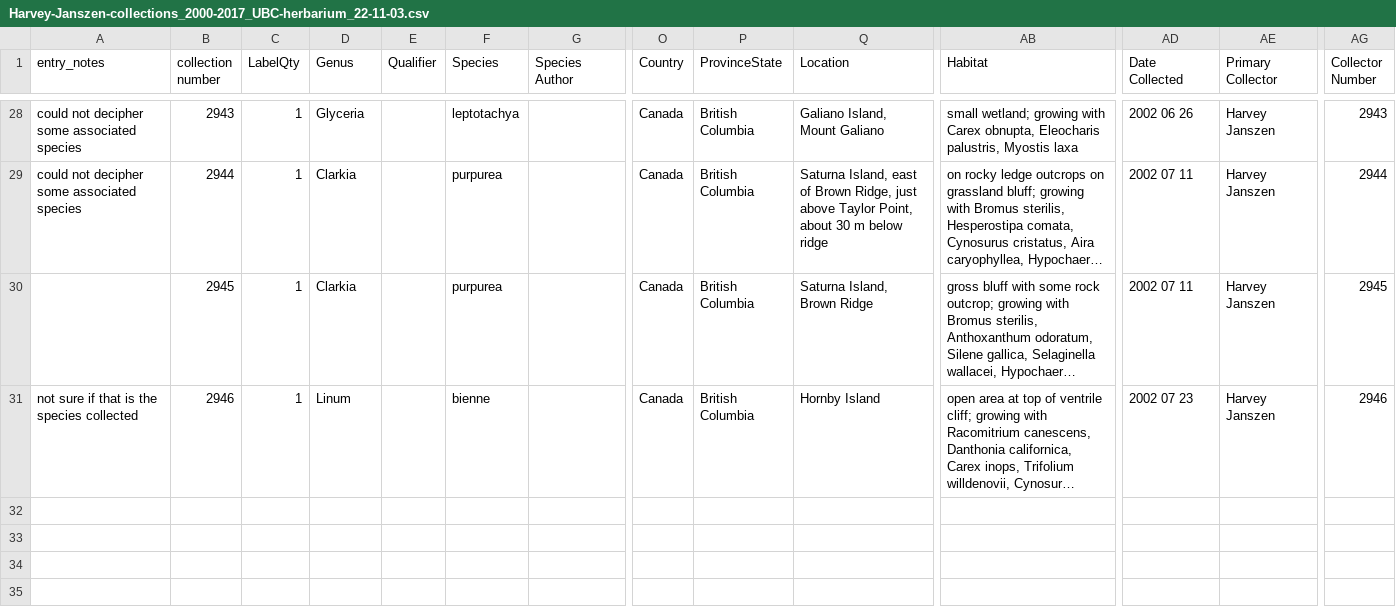
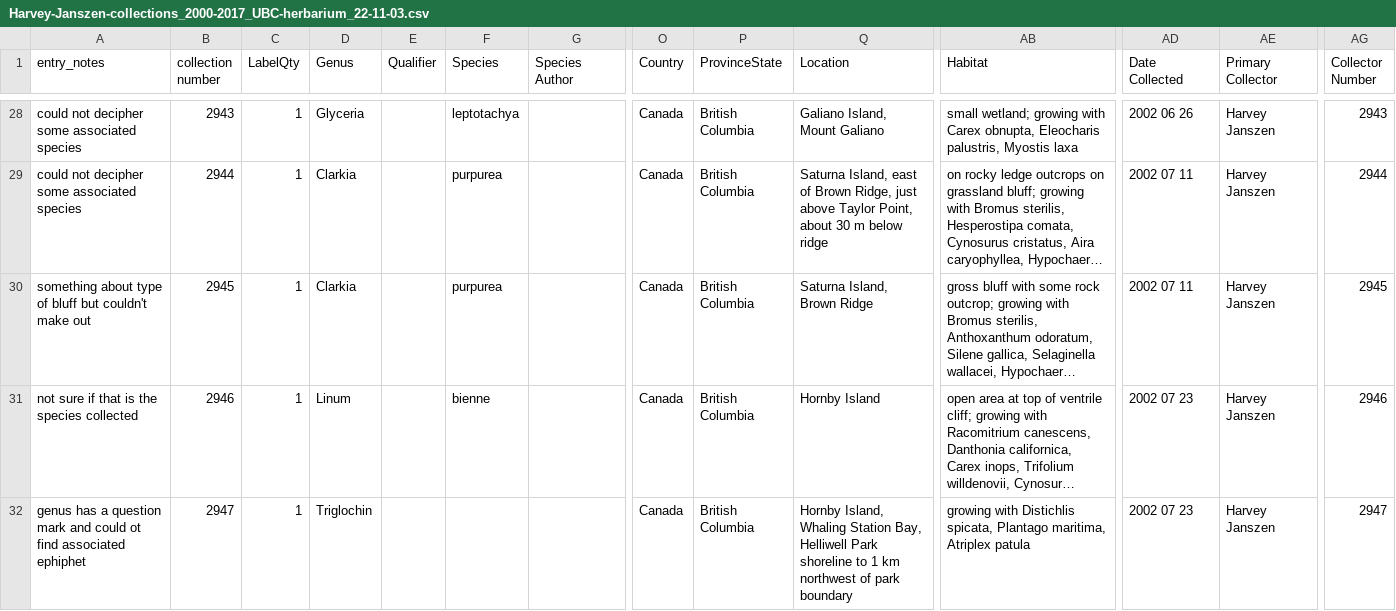
Before and after one commit to lavendermi/Harvey_Janszen_Legacy_Project, a CSV file: data/digitized_data/Harvey-Janszen-collections_2000-2017_UBC-herbarium_22-11-03.csv, drawn as a sheet; only a part is shown, gaps mark what is left out; long unchanged cells end in …; rows hold the shown columns only; the diff covers the shown part only; the diff names each change by its address in the sheet, - before the commit and + after, or states it on an @@ line.

Commit message:
up to 2949

```diff
--- a/data/digitized_data/Harvey-Janszen-collections_2000-2017_UBC-herbarium_22-11-03.csv
+++ b/data/digitized_data/Harvey-Janszen-collections_2000-2017_UBC-herbarium_22-11-03.csv
-A30 (entry_notes): (empty)
+A30 (entry_notes): something about type of bluff but couldn't make out
+row 32: genus has a question mark and could ot find associated ephiphet | 2947 | 1 | Triglochin |  |  |  | Canada | British Columbia | Hornby Island, Whaling Station Bay, Helliwell Park shoreline to 1 km northwest of park boundary | growing with Distichlis spicata, Plantago maritima, Atriplex patula | 2002 07 23 | Harvey Janszen | 2947
```
Also changed, not shown: 2 added rows elsewhere in this file.
